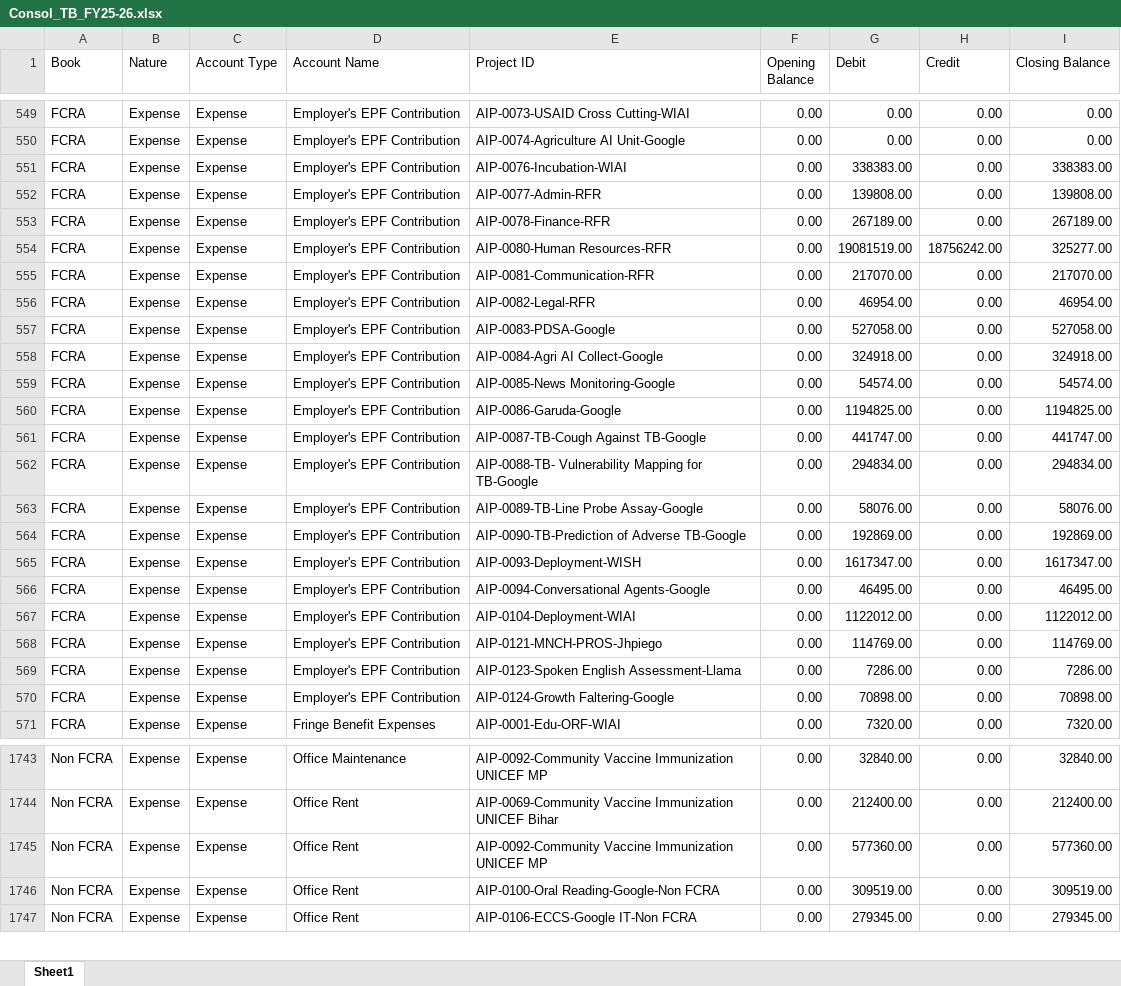
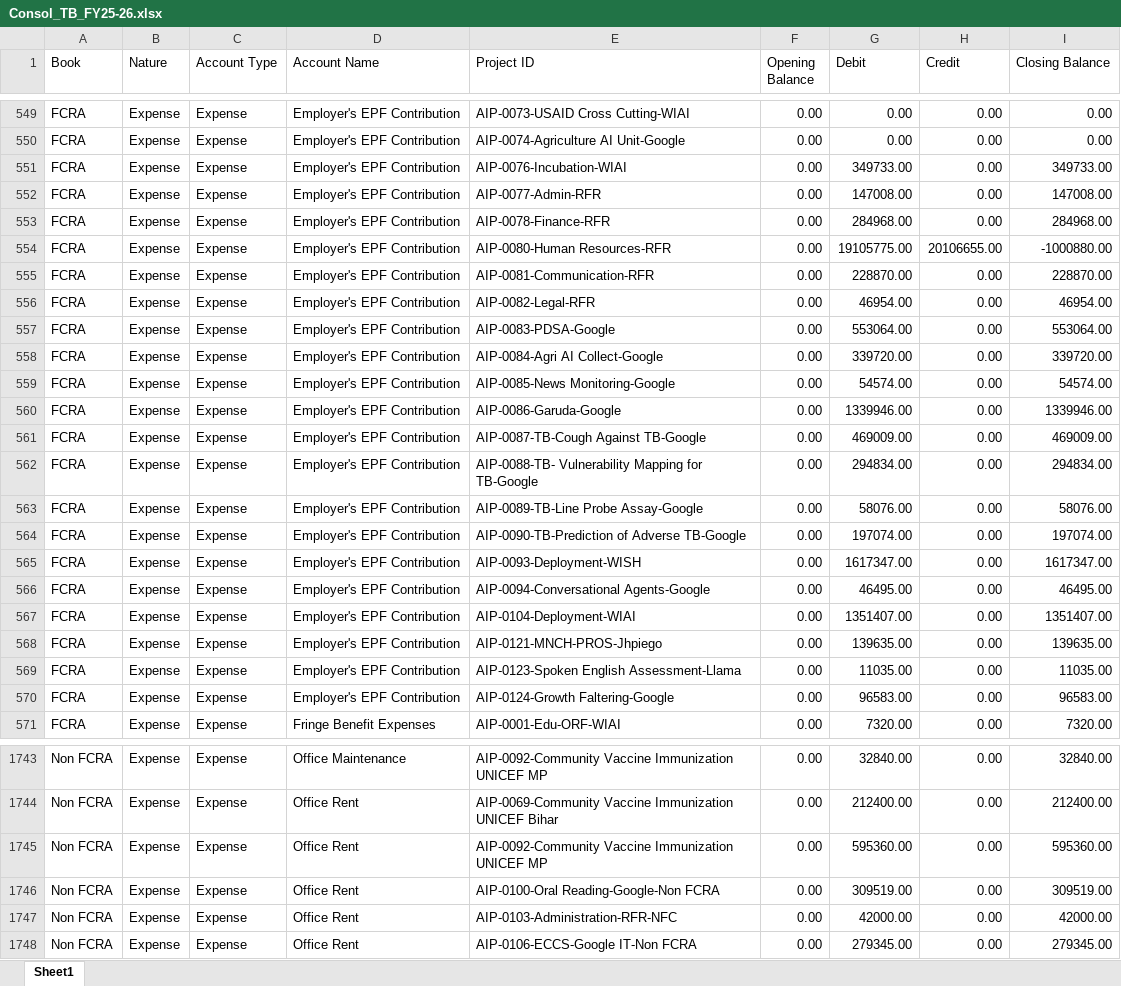
Before and after one commit to lehs-dashboard/lehs-reports, an Excel workbook: Consol_TB_FY25-26.xlsx, sheet Sheet1, drawn as a sheet; only a part is shown, gaps mark what is left out; values as stored, in another font and other column widths than the file's, no borders; the diff covers the shown part only; the diff names each change by its address in the sheet, - before the commit and + after, or states it on an @@ line.

```diff
--- a/Consol_TB_FY25-26.xlsx (sheet Sheet1)
+++ b/Consol_TB_FY25-26.xlsx (sheet Sheet1)
-G551 (Debit): 338383.00
+G551 (Debit): 349733.00
-I551 (Closing Balance): 338383.00
+I551 (Closing Balance): 349733.00
-G552 (Debit): 139808.00
+G552 (Debit): 147008.00
-I552 (Closing Balance): 139808.00
+I552 (Closing Balance): 147008.00
-G553 (Debit): 267189.00
+G553 (Debit): 284968.00
-I553 (Closing Balance): 267189.00
+I553 (Closing Balance): 284968.00
-G554 (Debit): 19081519.00
+G554 (Debit): 19105775.00
-H554 (Credit): 18756242.00
+H554 (Credit): 20106655.00
-I554 (Closing Balance): 325277.00
+I554 (Closing Balance): -1000880.00
-G555 (Debit): 217070.00
+G555 (Debit): 228870.00
-I555 (Closing Balance): 217070.00
+I555 (Closing Balance): 228870.00
-G557 (Debit): 527058.00
+G557 (Debit): 553064.00
-I557 (Closing Balance): 527058.00
+I557 (Closing Balance): 553064.00
-G558 (Debit): 324918.00
+G558 (Debit): 339720.00
-I558 (Closing Balance): 324918.00
+I558 (Closing Balance): 339720.00
-G560 (Debit): 1194825.00
+G560 (Debit): 1339946.00
-I560 (Closing Balance): 1194825.00
+I560 (Closing Balance): 1339946.00
-G561 (Debit): 441747.00
+G561 (Debit): 469009.00
-I561 (Closing Balance): 441747.00
+I561 (Closing Balance): 469009.00
-G564 (Debit): 192869.00
+G564 (Debit): 197074.00
-I564 (Closing Balance): 192869.00
+I564 (Closing Balance): 197074.00
-G567 (Debit): 1122012.00
+G567 (Debit): 1351407.00
-I567 (Closing Balance): 1122012.00
+I567 (Closing Balance): 1351407.00
-G568 (Debit): 114769.00
+G568 (Debit): 139635.00
-I568 (Closing Balance): 114769.00
+I568 (Closing Balance): 139635.00
-G569 (Debit): 7286.00
+G569 (Debit): 11035.00
-I569 (Closing Balance): 7286.00
+I569 (Closing Balance): 11035.00
-G570 (Debit): 70898.00
+G570 (Debit): 96583.00
-I570 (Closing Balance): 70898.00
+I570 (Closing Balance): 96583.00
-G1745 (Debit): 577360.00
+G1745 (Debit): 595360.00
-I1745 (Closing Balance): 577360.00
+I1745 (Closing Balance): 595360.00
+row 1747: Non FCRA | Expense | Expense | Office Rent | AIP-0103-Administration-RFR-NFC | 0.00 | 42000.00 | 0.00 | 42000.00
```
Also changed, not shown: 220 edited cells elsewhere in this sheet.
